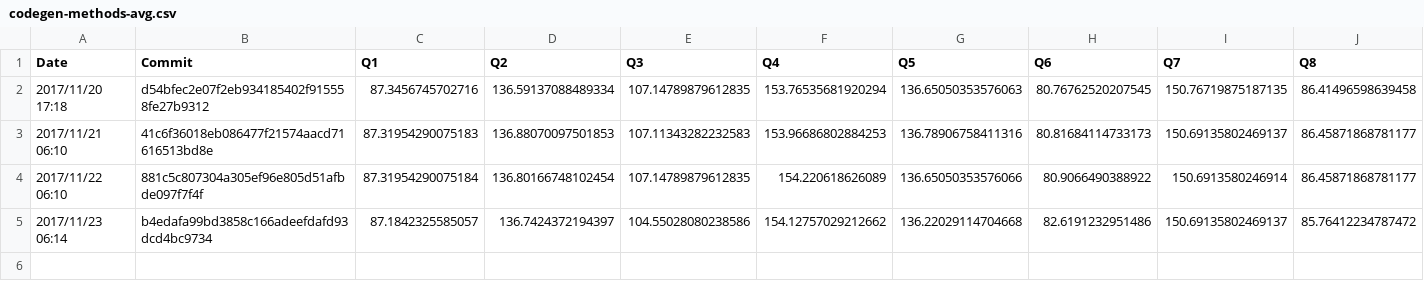
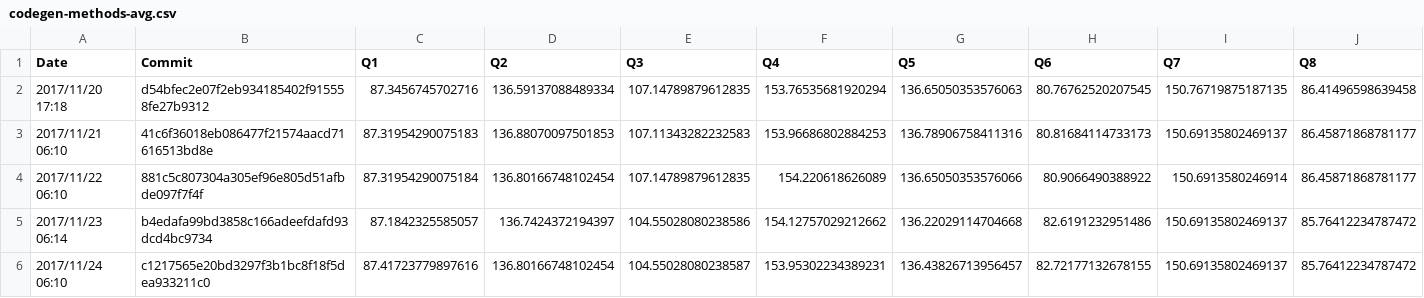
Before and after one commit to maropu/spark-tpcds-datagen, a CSV file: reports/metrics/codegen-methods-avg.csv, drawn as a sheet; only a part is shown; rows hold the shown columns only; the diff names each change by its address in the sheet, - before the commit and + after, or states it on an @@ line.

Commit message:
[AUTOMATICALLY GENERATED] Update TPCDS reports in 2017/11/24 06:10

```diff
--- a/reports/metrics/codegen-methods-avg.csv
+++ b/reports/metrics/codegen-methods-avg.csv
+row 6: 2017/11/24 06:10 | c1217565e20bd3297f3b1bc8f18f5dea933211c0 | 87.41723779897616 | 136.80166748102454 | 104.55028080238587 | 153.95302234389231 | 136.43826713956457 | 82.72177132678155 | 150.69135802469137 | 85.76412234787472
```
Also changed, not shown: reports/metrics/codegen-classes-avg.csv, reports/metrics/codegen-classes-max.csv, 3 other files.
